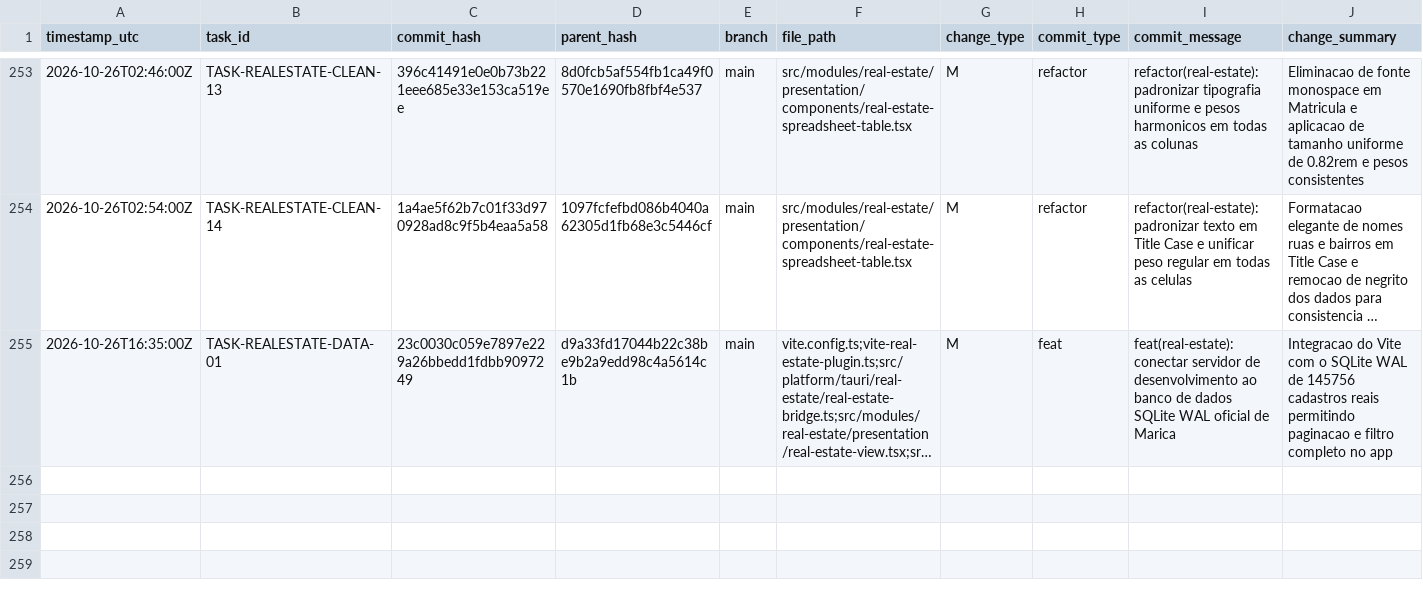
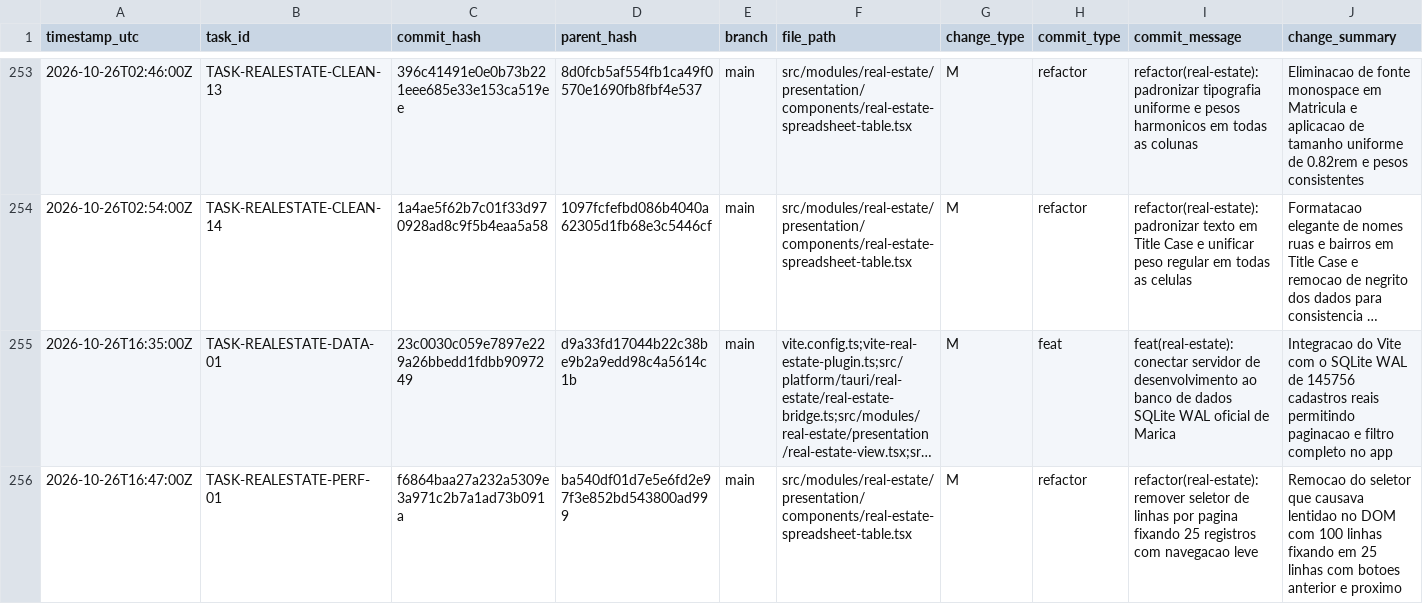
Before and after one commit to ASPPIBRA-DAO/DevOS-Desktop, a CSV file: audit/git-change-log.csv, drawn as a sheet; only a part is shown, gaps mark what is left out; long unchanged cells end in …; rows hold the shown columns only; the diff names each change by its address in the sheet, - before the commit and + after, or states it on an @@ line.

Commit message:
refactor(real-estate): remover seletor de linhas por pagina fixando 25 registros com navegacao leve

```diff
--- a/audit/git-change-log.csv
+++ b/audit/git-change-log.csv
+row 256: 2026-10-26T16:47:00Z | TASK-REALESTATE-PERF-01 | f6864baa27a232a5309e3a971c2b7a1ad73b091a | ba540df01d7e5e6fd2e97f3e852bd543800ad999 | main | src/modules/real-estate/presentation/components/real-estate-spreadsheet-table.tsx | M | refactor | refactor(real-estate): remover seletor de linhas por pagina fixando 25 registros com navegacao leve | Remocao do seletor que causava lentidao no DOM com 100 linhas fixando em 25 linhas com botoes anterior e proximo
```
Also changed, not shown: 1 other file.
